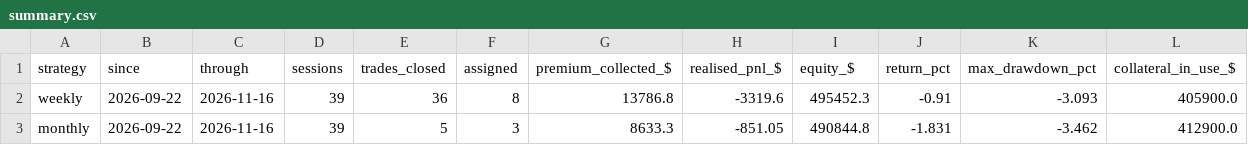
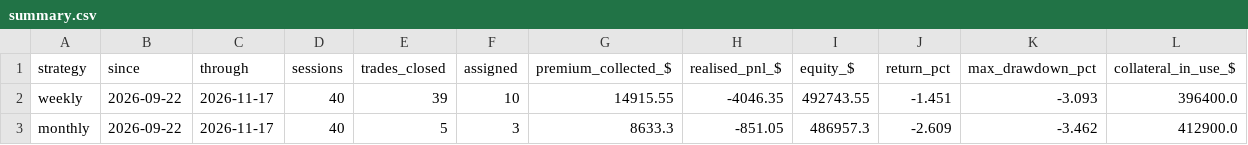
Before and after one commit to Moopheus1/Quant-Records, a CSV file: puts/data/etfs/summary.csv, drawn as a sheet.

```diff
--- a/puts/data/etfs/summary.csv
+++ b/puts/data/etfs/summary.csv
@@ -1,3 +1,3 @@
 strategy,since,through,sessions,trades_closed,assigned,premium_collected_$,realised_pnl_$,equity_$,return_pct,max_drawdown_pct,collateral_in_use_$
-weekly,2026-09-22,2026-11-16,39,36,8,13786.8,-3319.6,495452.3,-0.91,-3.093,405900.0
-monthly,2026-09-22,2026-11-16,39,5,3,8633.3,-851.05,490844.8,-1.831,-3.462,412900.0
+weekly,2026-09-22,2026-11-17,40,39,10,14915.55,-4046.35,492743.55,-1.451,-3.093,396400.0
+monthly,2026-09-22,2026-11-17,40,5,3,8633.3,-851.05,486957.3,-2.609,-3.462,412900.0
```
Also changed, not shown: puts/data/etfs/closes.csv, puts/data/etfs/equity.csv, 4 other files.
